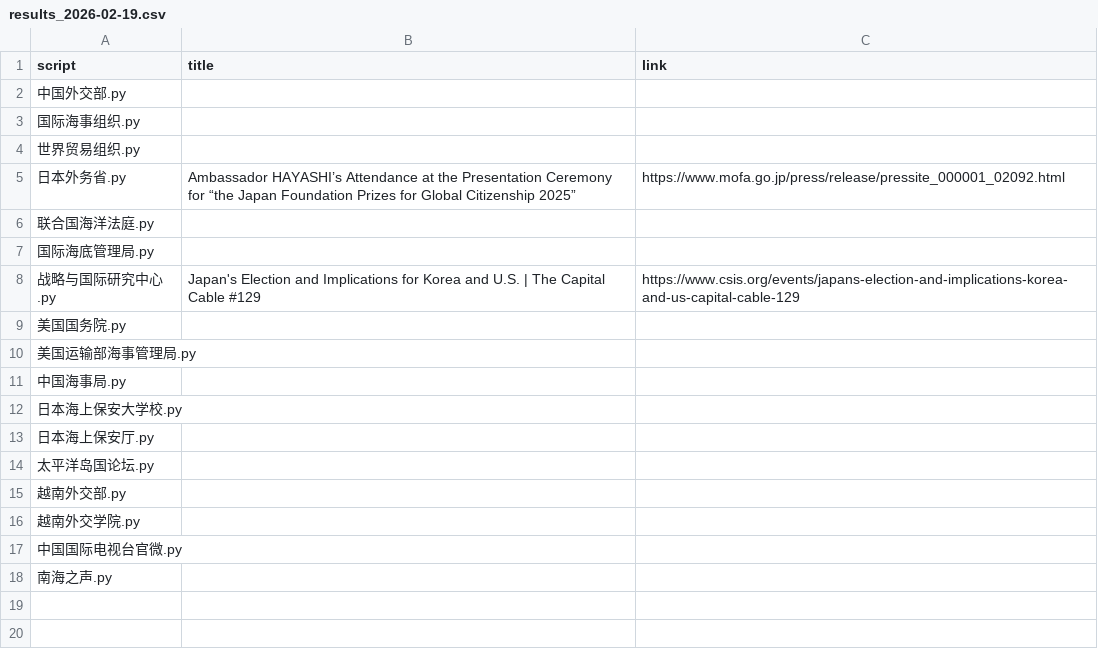
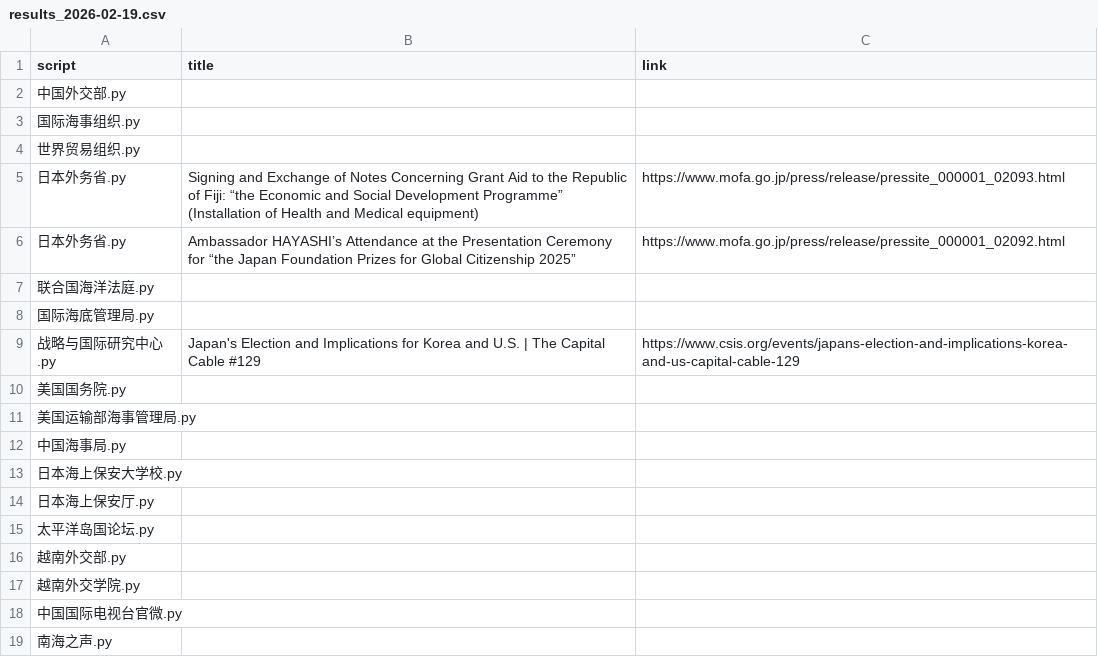
Before and after one commit to KACSH9/---, a CSV file: results_2026-02-19.csv, drawn as a sheet.

```diff
--- a/results_2026-02-19.csv
+++ b/results_2026-02-19.csv
@@ -4,2 +4,3 @@ script,title,link
 世界贸易组织.py,,
+日本外务省.py,Signing and Exchange of Notes Concerning Grant Aid to the Republic of Fiji: “the Economic and Social Development Programme” (Installation of Health and Medical equipment),https://www.mofa.go.jp/press/release/pressite_000001_02093.html
 日本外务省.py,Ambassador HAYASHI’s Attendance at the Presentation Ceremony for “the Japan Foundation Prizes for Global Citizenship 2025”,https://www.mofa.go.jp/press/release/pressite_000001_02092.html
```
